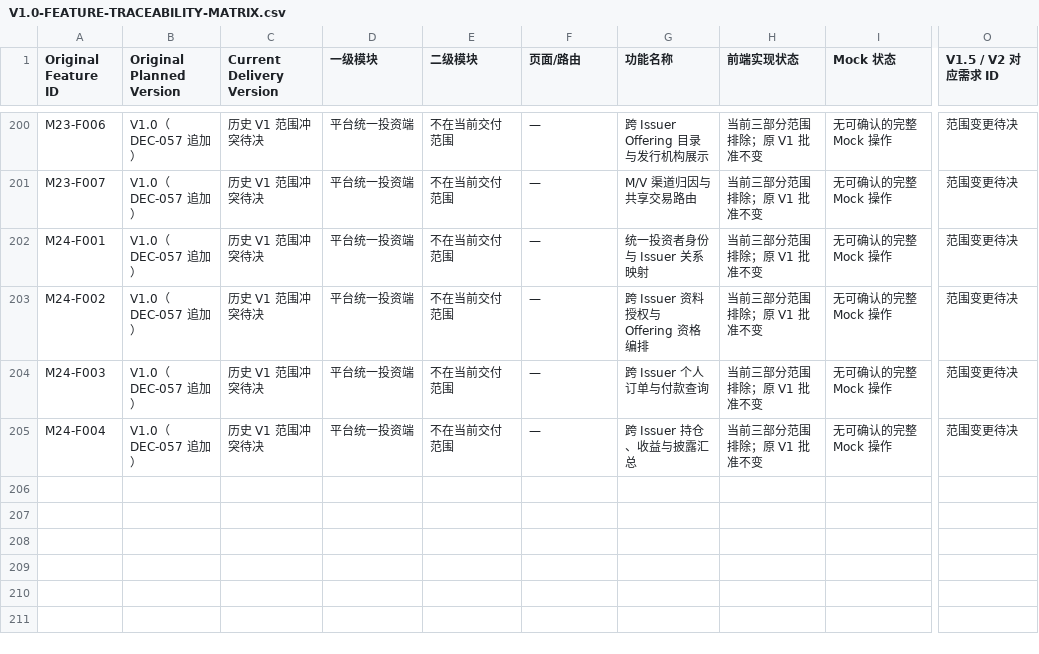
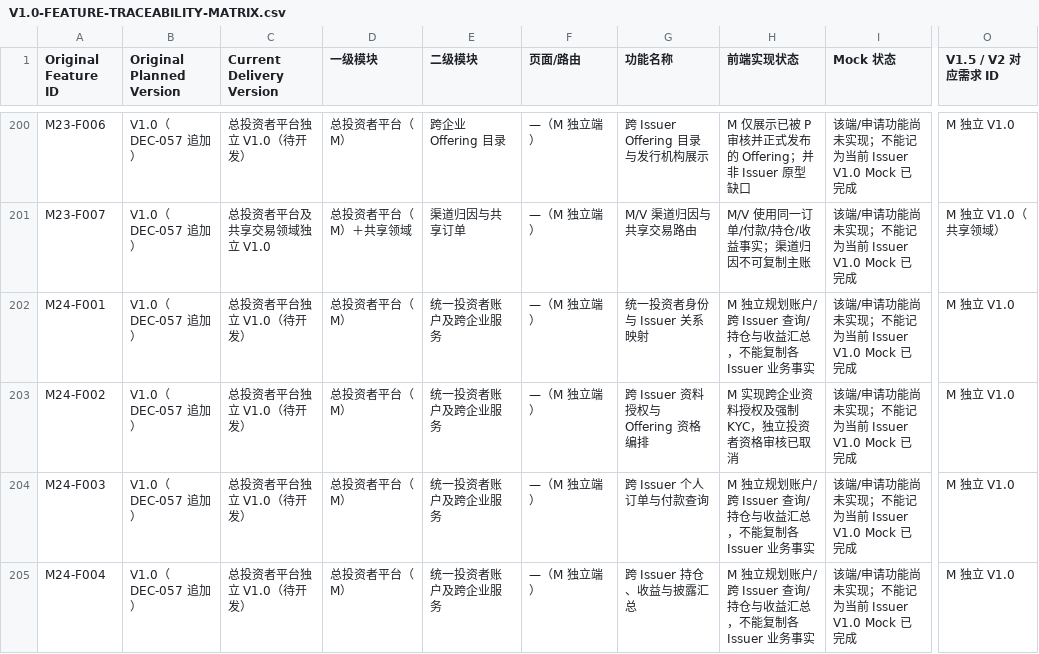
Before and after one commit to mirrorshang/rwa-saas-platform, a CSV file: docs/V1.0/V1.0-FEATURE-TRACEABILITY-MATRIX.csv, drawn as a sheet; only a part is shown, gaps mark what is left out; the diff covers the shown part only; the diff names each change by its address in the sheet, - before the commit and + after, or states it on an @@ line.

```diff
--- a/docs/V1.0/V1.0-FEATURE-TRACEABILITY-MATRIX.csv
+++ b/docs/V1.0/V1.0-FEATURE-TRACEABILITY-MATRIX.csv
-C200 (Current Delivery Version): 历史 V1 范围冲突待决
+C200 (Current Delivery Version): 总投资者平台独立 V1.0（待开发）
-D200 (一级模块): 平台统一投资端
+D200 (一级模块): 总投资者平台（M）
-E200 (二级模块): 不在当前交付范围
+E200 (二级模块): 跨企业 Offering 目录
-F200:F205 (页面/路由): —
+F200:F205 (页面/路由): —（M 独立端）
-H200 (前端实现状态): 当前三部分范围排除；原 V1 批准不变
+H200 (前端实现状态): M 仅展示已被 P 审核并正式发布的 Offering；并非 Issuer 原型缺口
-I200:I205 (Mock 状态): 无可确认的完整 Mock 操作
+I200:I205 (Mock 状态): 该端/申请功能尚未实现；不能记为当前 Issuer V1.0 Mock 已完成
-O200 (V1.5 / V2 对应需求 ID): 范围变更待决
+O200 (V1.5 / V2 对应需求 ID): M 独立 V1.0
-C201 (Current Delivery Version): 历史 V1 范围冲突待决
+C201 (Current Delivery Version): 总投资者平台及共享交易领域独立 V1.0
-D201 (一级模块): 平台统一投资端
+D201 (一级模块): 总投资者平台（M）＋共享领域
-E201 (二级模块): 不在当前交付范围
+E201 (二级模块): 渠道归因与共享订单
-H201 (前端实现状态): 当前三部分范围排除；原 V1 批准不变
+H201 (前端实现状态): M/V 使用同一订单/付款/持仓/收益事实；渠道归因不可复制主账
-O201 (V1.5 / V2 对应需求 ID): 范围变更待决
+O201 (V1.5 / V2 对应需求 ID): M 独立 V1.0（共享领域）
-C202:C205 (Current Delivery Version): 历史 V1 范围冲突待决
+C202:C205 (Current Delivery Version): 总投资者平台独立 V1.0（待开发）
-D202:D205 (一级模块): 平台统一投资端
+D202:D205 (一级模块): 总投资者平台（M）
-E202:E205 (二级模块): 不在当前交付范围
+E202:E205 (二级模块): 统一投资者账户及跨企业服务
-H202 (前端实现状态): 当前三部分范围排除；原 V1 批准不变
+H202 (前端实现状态): M 独立规划账户/跨 Issuer 查询/持仓与收益汇总，不能复制各 Issuer 业务事实
-O202:O205 (V1.5 / V2 对应需求 ID): 范围变更待决
+O202:O205 (V1.5 / V2 对应需求 ID): M 独立 V1.0
-H203 (前端实现状态): 当前三部分范围排除；原 V1 批准不变
+H203 (前端实现状态): M 实现跨企业资料授权及强制 KYC，独立投资者资格审核已取消
-H204:H205 (前端实现状态): 当前三部分范围排除；原 V1 批准不变
+H204:H205 (前端实现状态): M 独立规划账户/跨 Issuer 查询/持仓与收益汇总，不能复制各 Issuer 业务事实
```
Also changed, not shown: 133 edited cells elsewhere in this file.
